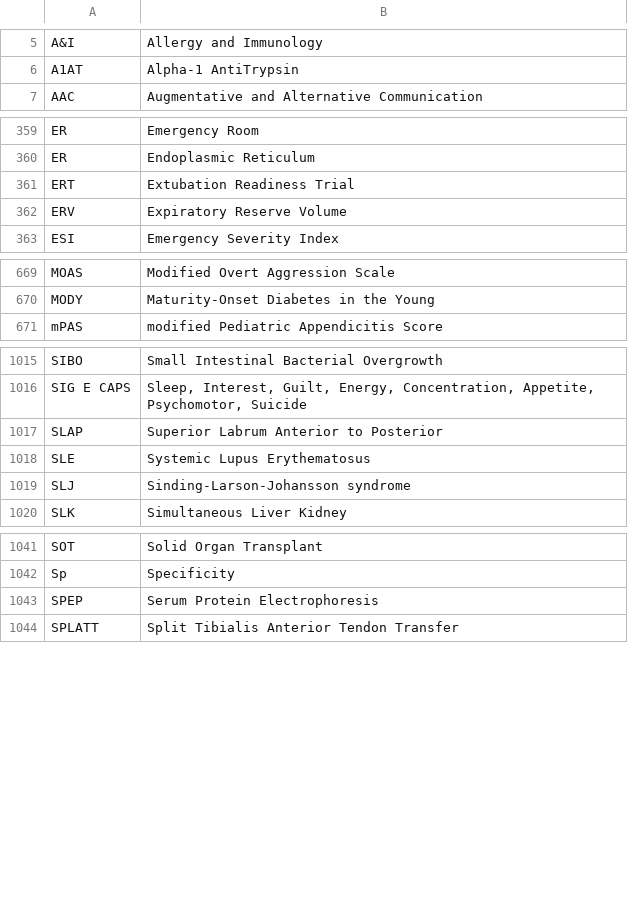
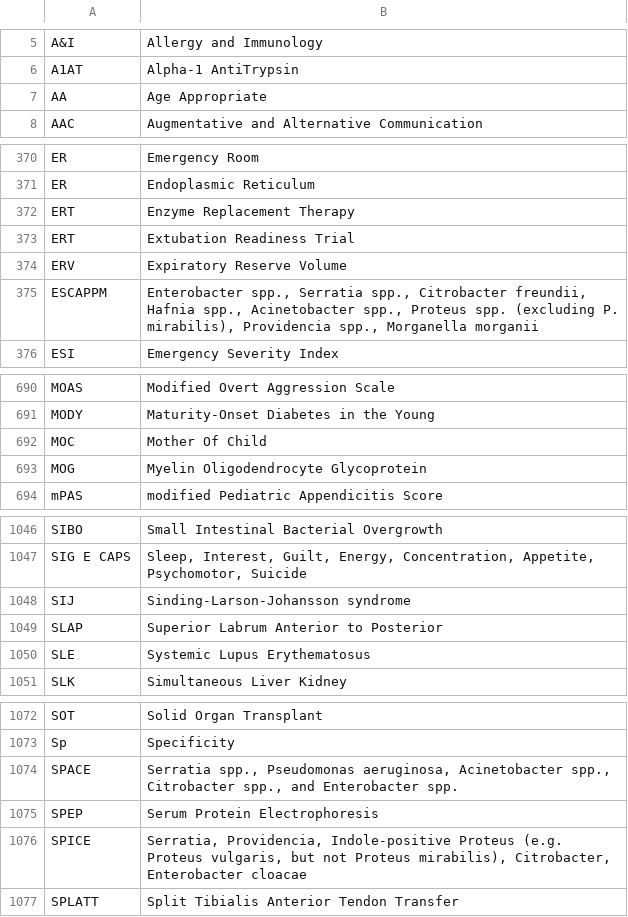
Before and after one commit to emleddin/meded, a CSV file: clinical-abbreviations.csv, drawn as a sheet; only a part is shown, gaps mark what is left out; the diff covers the shown part only.

Commit message:
Add pharm recs, try light mode table

```diff
--- a/clinical-abbreviations.csv
+++ b/clinical-abbreviations.csv
@@ -6,2 +6,3 @@ A&I,Allergy and Immunology
 A1AT,Alpha-1 AntiTrypsin
+AA,Age Appropriate
 AAC,Augmentative and Alternative Communication
@@ -360,4 +371,6 @@ ER,Emergency Room
 ER,Endoplasmic Reticulum
+ERT,Enzyme Replacement Therapy
 ERT,Extubation Readiness Trial
 ERV,Expiratory Reserve Volume
+ESCAPPM,"Enterobacter spp., Serratia spp., Citrobacter freundii, Hafnia spp., Acinetobacter spp., Proteus spp. (excluding P. mirabilis), Providencia spp., Morganella morganii"
 ESI,Emergency Severity Index
@@ -670,2 +691,4 @@ MOAS,Modified Overt Aggression Scale
 MODY,Maturity-Onset Diabetes in the Young
+MOC,Mother Of Child
+MOG,Myelin Oligodendrocyte Glycoprotein
 mPAS,modified Pediatric Appendicitis Score
@@ -1016,5 +1047,5 @@ SIBO,Small Intestinal Bacterial Overgrowth
 SIG E CAPS,"Sleep, Interest, Guilt, Energy, Concentration, Appetite, Psychomotor, Suicide"
+SIJ,Sinding-Larson-Johansson syndrome
 SLAP,Superior Labrum Anterior to Posterior
 SLE,Systemic Lupus Erythematosus
-SLJ,Sinding-Larson-Johansson syndrome
 SLK,Simultaneous Liver Kidney
@@ -1042,3 +1073,5 @@ SOT,Solid Organ Transplant
 Sp,Specificity
+SPACE,"Serratia spp., Pseudomonas aeruginosa, Acinetobacter spp., Citrobacter spp., and Enterobacter spp."
 SPEP,Serum Protein Electrophoresis
+SPICE,"Serratia, Providencia, Indole-positive Proteus (e.g. Proteus vulgaris, but not Proteus mirabilis), Citrobacter, Enterobacter cloacae"
 SPLATT,Split Tibialis Anterior Tendon Transfer
```
Also changed, not shown: 28 added rows and 1 edited cell elsewhere in this file, brand-generic.csv, docs/brand-generic.csv, 7 other files.
